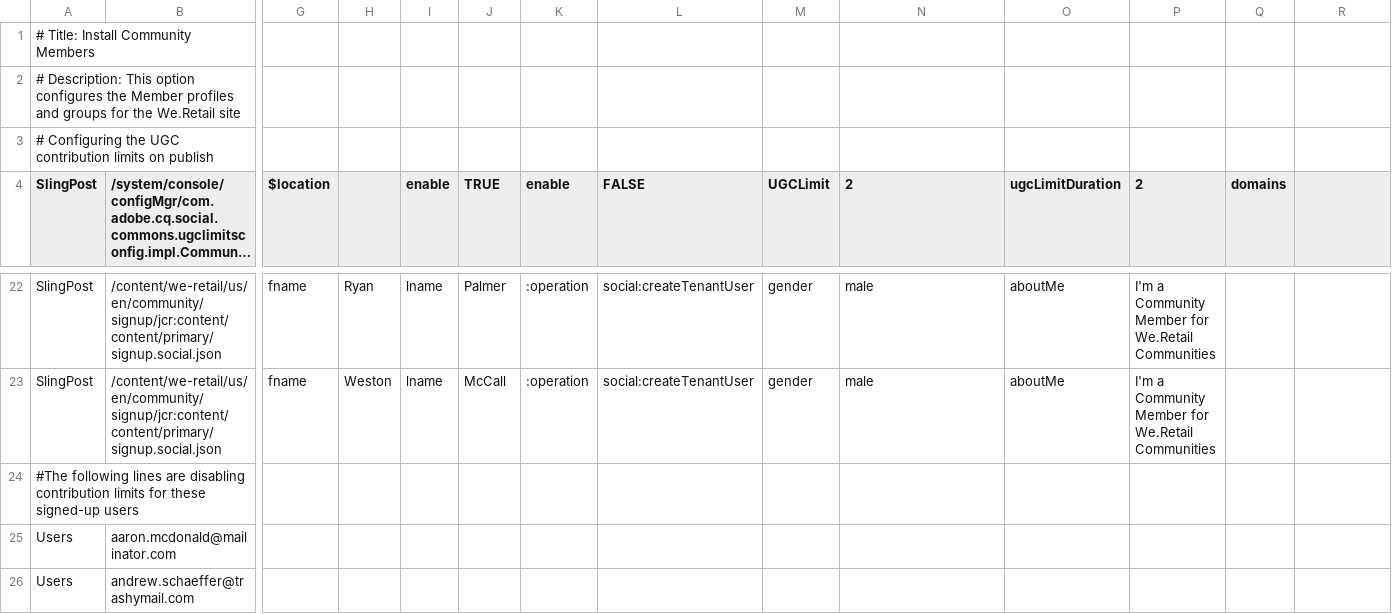
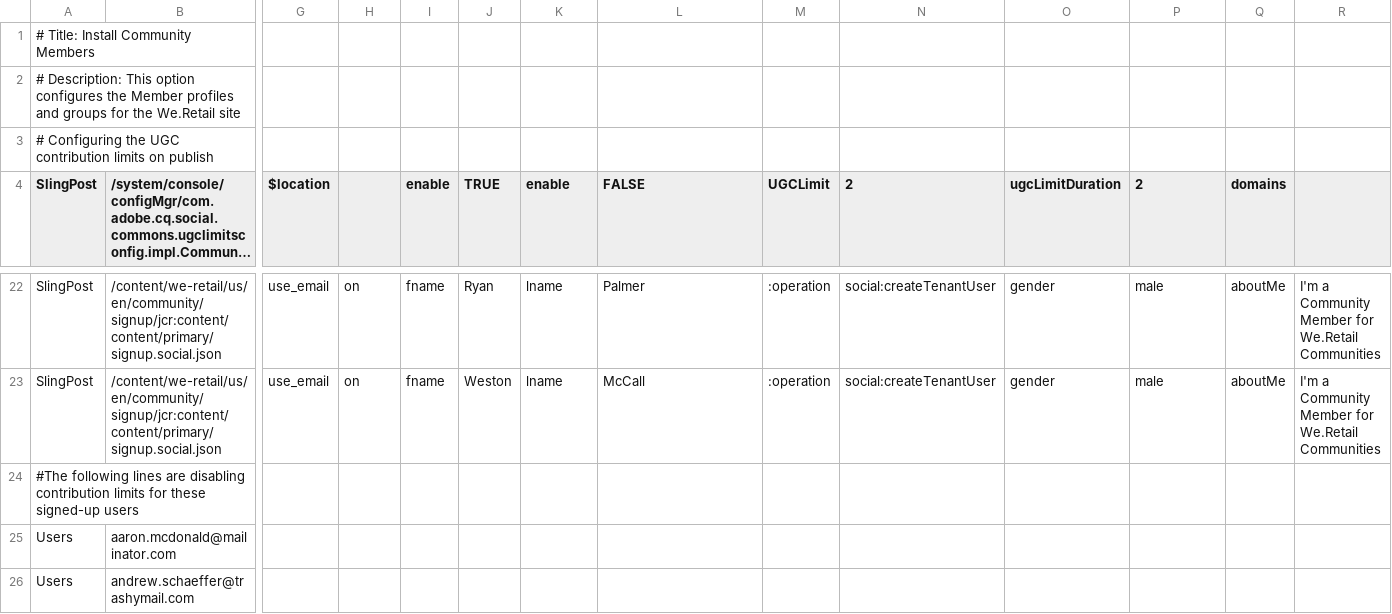
Before and after one commit to Adobe-Marketing-Cloud/aem-sample-we-retail-communities, a CSV file: ui.content/src/main/content/jcr_root/etc/community/we-retail/3-publish-weretailmembers.csv, drawn as a sheet; only a part is shown, gaps mark what is left out; long unchanged cells end in …; the diff covers the shown part only; the diff names each change by its address in the sheet, - before the commit and + after, or states it on an @@ line.

Commit message:
Adjustment for 6.3 generation of We.Retail

```diff
--- a/ui.content/src/main/content/jcr_root/etc/community/we-retail/3-publish-weretailmembers.csv
+++ b/ui.content/src/main/content/jcr_root/etc/community/we-retail/3-publish-weretailmembers.csv
-G22:G23 ($location): fname
+G22:G23 ($location): use_email
-H22: Ryan
+H22: on
-I22:I23 (enable): lname
+I22:I23 (enable): fname
-J22 (TRUE): Palmer
+J22 (TRUE): Ryan
-K22:K23 (enable): :operation
+K22:K23 (enable): lname
-L22 (FALSE): social:createTenantUser
+L22 (FALSE): Palmer
-M22:M23 (UGCLimit): gender
+M22:M23 (UGCLimit): :operation
-N22:N23 (2): male
+N22:N23 (2): social:createTenantUser
-O22:O23 (ugcLimitDuration): aboutMe
+O22:O23 (ugcLimitDuration): gender
-P22:P23 (2): I'm a Community Member for We.Retail Communities
+P22:P23 (2): male
-Q22:Q23 (domains): (empty)
+Q22:Q23 (domains): aboutMe
-R22:R23: (empty)
+R22:R23: I'm a Community Member for We.Retail Communities
-H23: Weston
+H23: on
-J23 (TRUE): McCall
+J23 (TRUE): Weston
-L23 (FALSE): social:createTenantUser
+L23 (FALSE): McCall
```
Also changed, not shown: 132 edited cells elsewhere in this file, 1 other file.
